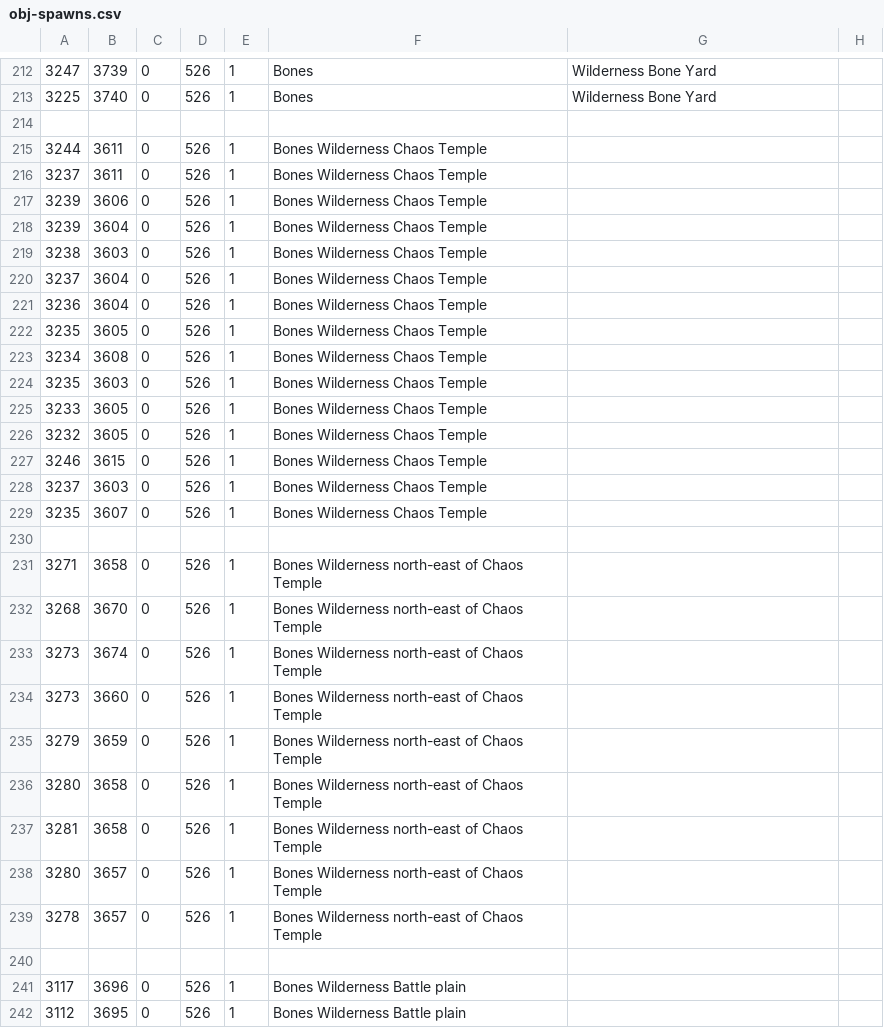
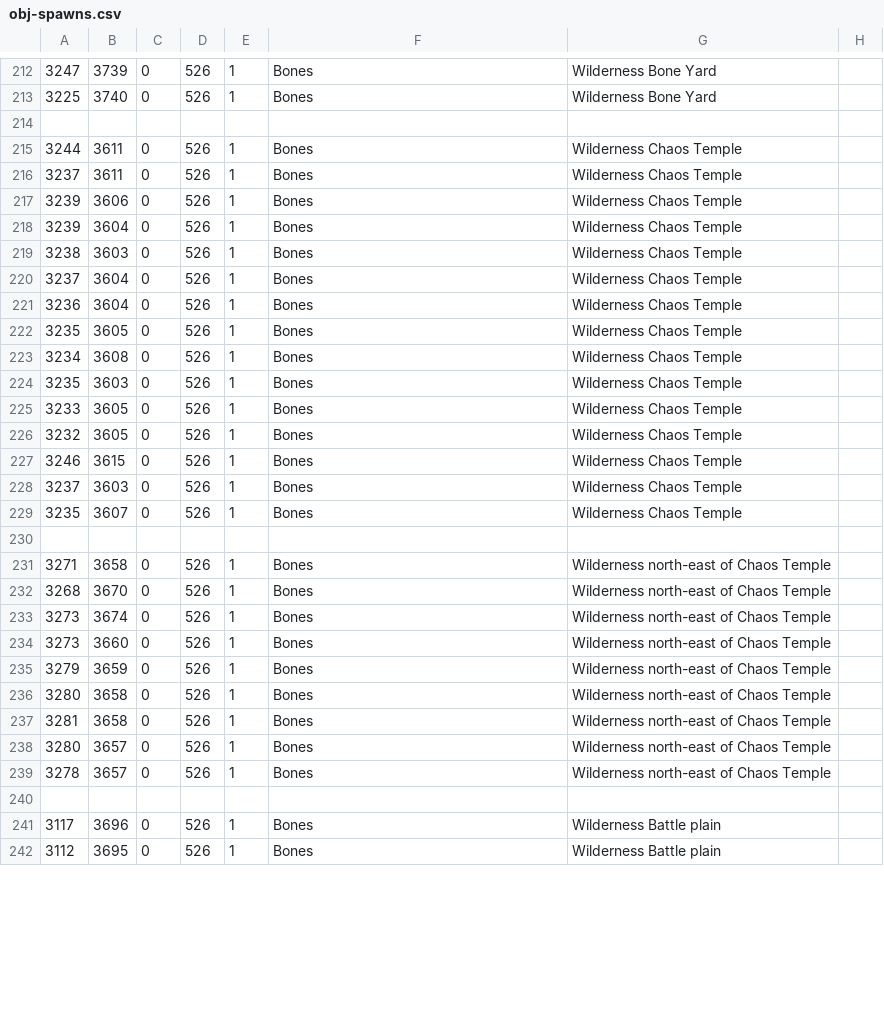
Before and after one commit to 2004Scape/Server, a CSV file: data/config/obj-spawns.csv, drawn as a sheet; only a part is shown, gaps mark what is left out; the diff covers the shown part only; the diff names each change by its address in the sheet, - before the commit and + after, or states it on an @@ line.

Commit message:
style: aligned lines evenly

```diff
--- a/data/config/obj-spawns.csv
+++ b/data/config/obj-spawns.csv
-F215:F229: Bones Wilderness Chaos Temple
+F215:F229: Bones
-G215:G229: (empty)
+G215:G229: Wilderness Chaos Temple
-F231:F239: Bones Wilderness north-east of Chaos Temple
+F231:F239: Bones
-G231:G239: (empty)
+G231:G239: Wilderness north-east of Chaos Temple
-F241:F242: Bones Wilderness Battle plain
+F241:F242: Bones
-G241:G242: (empty)
+G241:G242: Wilderness Battle plain
```
Also changed, not shown: 52 edited cells elsewhere in this file.
